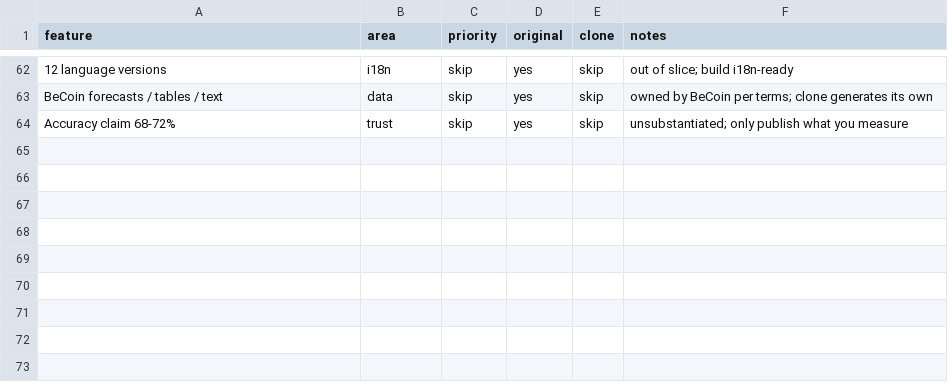
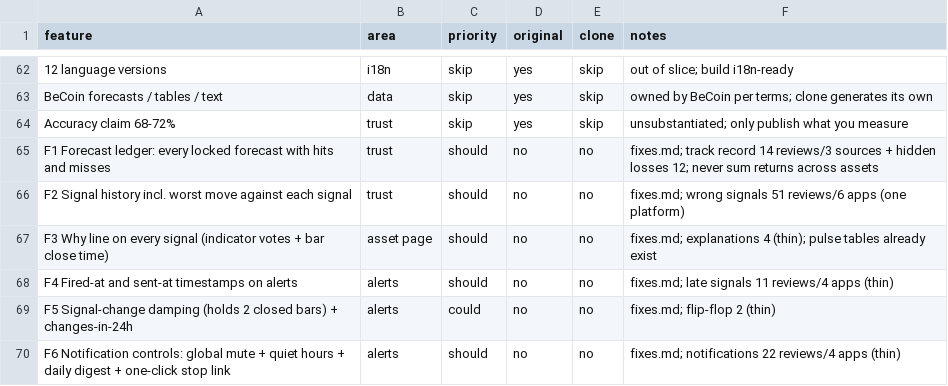
Before and after one commit to Dezmortual/Claude-, a CSV file: replica/features.csv, drawn as a sheet; only a part is shown, gaps mark what is left out; the diff names each change by its address in the sheet, - before the commit and + after, or states it on an @@ line.

```diff
--- a/replica/features.csv
+++ b/replica/features.csv
+row 65: F1 Forecast ledger: every locked forecast with hits and misses | trust | should | no | no | fixes.md; track record 14 reviews/3 sources + hidden losses 12; never sum returns across assets
+row 66: F2 Signal history incl. worst move against each signal | trust | should | no | no | fixes.md; wrong signals 51 reviews/6 apps (one platform)
+row 67: F3 Why line on every signal (indicator votes + bar close time) | asset page | should | no | no | fixes.md; explanations 4 (thin); pulse tables already exist
+row 68: F4 Fired-at and sent-at timestamps on alerts | alerts | should | no | no | fixes.md; late signals 11 reviews/4 apps (thin)
+row 69: F5 Signal-change damping (holds 2 closed bars) + changes-in-24h | alerts | could | no | no | fixes.md; flip-flop 2 (thin)
+row 70: F6 Notification controls: global mute + quiet hours + daily digest + one-click stop link | alerts | should | no | no | fixes.md; notifications 22 reviews/4 apps (thin)
```
Also changed, not shown: 4 other files.
